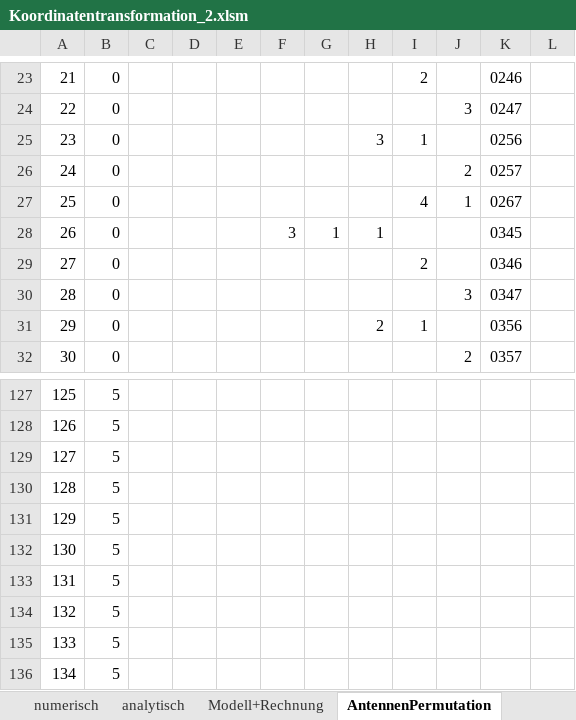
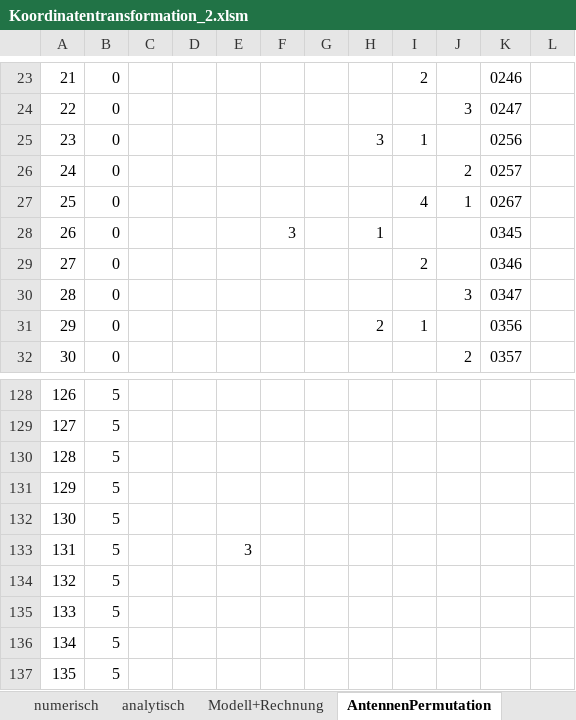
Before and after one commit to cmg-dev/master-thesis, an Excel workbook: measurements/20130516_transformation/Koordinatentransformation_2.xlsm, sheet AntennenPermutation, drawn as a sheet; only a part is shown, gaps mark what is left out; the shorter side is filled out with more unchanged rows; values as stored, in another font and other column widths than the file's, no cell formats; the diff covers the shown part only; the diff names each change by its address in the sheet, - before the commit and + after, or states it on an @@ line.

```diff
--- a/measurements/20130516_transformation/Koordinatentransformation_2.xlsm (sheet AntennenPermutation)
+++ b/measurements/20130516_transformation/Koordinatentransformation_2.xlsm (sheet AntennenPermutation)
-G28: 1
+G28: (empty)
@@ column A renumbered between rows 78 and 141 @@
+row 133: 131 | 5 |  |  | 3
```
Also changed, not shown: 48 added rows, 14 removed rows and 21 edited cells elsewhere in this sheet, sheet Matrix_Konfiguration, sheet num.-Neues-Modell, sheet Ref0_Alle-Kombinationen, sheet numerisch, cell formats, charts or pictures.
